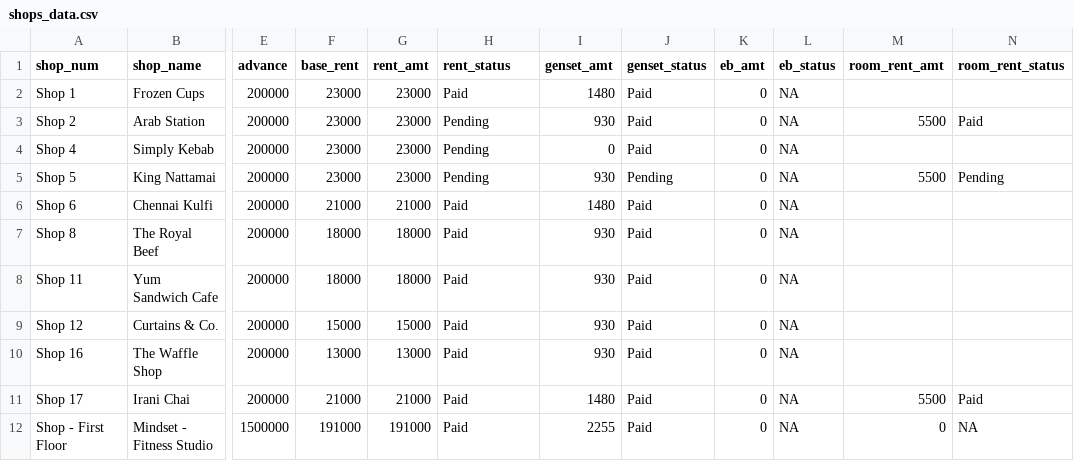
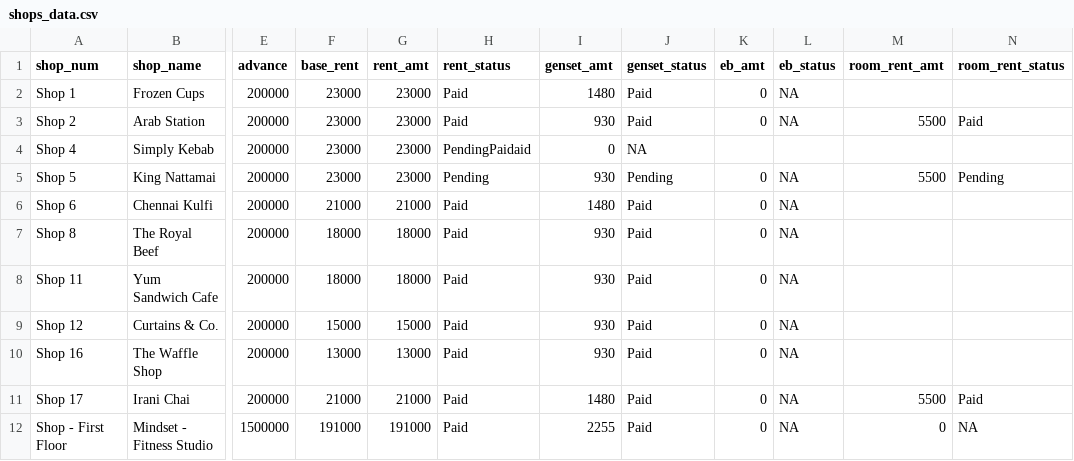
Before and after one commit to lak2048/Thalambur_FoodStreet_Payment_Dashboard, a CSV file: shops_data.csv, drawn as a sheet; only a part is shown, gaps mark what is left out; the diff names each change by its address in the sheet, - before the commit and + after, or states it on an @@ line.

Commit message:
Update shops_data.csv

```diff
--- a/shops_data.csv
+++ b/shops_data.csv
-H3 (rent_status): Pending
+H3 (rent_status): Paid
-H4 (rent_status): Pending
+H4 (rent_status): PendingPaidaid
-J4 (genset_status): Paid
+J4 (genset_status): NA
-K4 (eb_amt): 0
+K4 (eb_amt): (empty)
-L4 (eb_status): NA
+L4 (eb_status): (empty)
```
